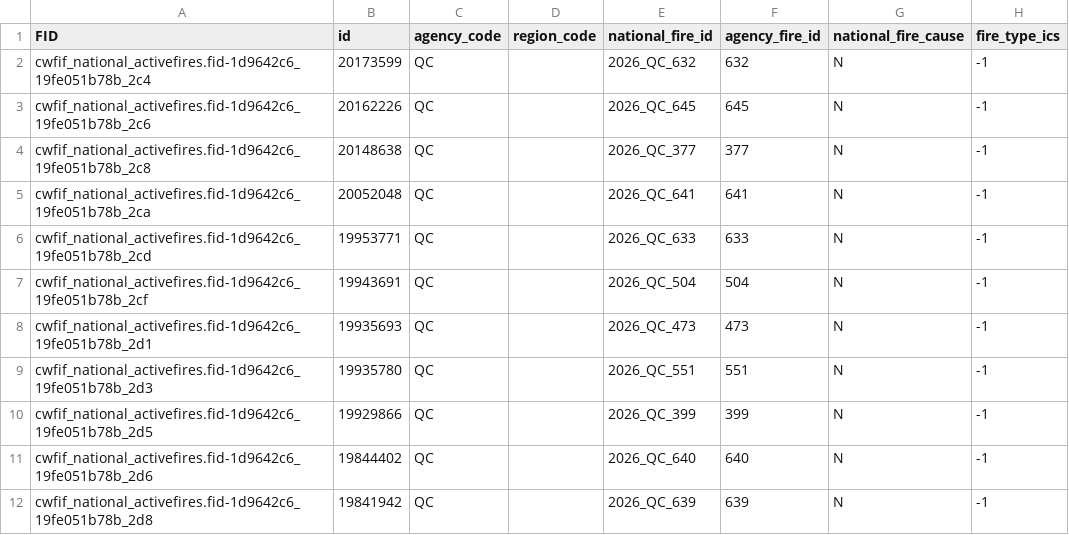
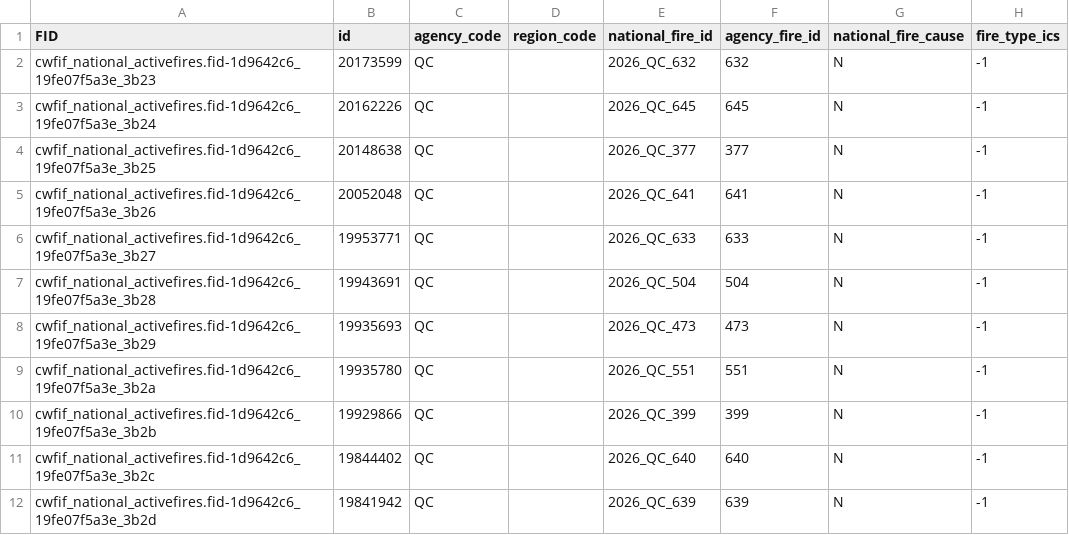
Before and after one commit to jagius/cda-air-quality-compiler, a CSV file: docs/active_fires_qc.csv, drawn as a sheet; only a part is shown; the diff covers the shown part only; the diff names each change by its address in the sheet, - before the commit and + after, or states it on an @@ line.

```diff
--- a/docs/active_fires_qc.csv
+++ b/docs/active_fires_qc.csv
-A2 (FID): cwfif_national_activefires.fid-1d9642c6_19fe051b78b_2c4
+A2 (FID): cwfif_national_activefires.fid-1d9642c6_19fe07f5a3e_3b23
-A3 (FID): cwfif_national_activefires.fid-1d9642c6_19fe051b78b_2c6
+A3 (FID): cwfif_national_activefires.fid-1d9642c6_19fe07f5a3e_3b24
-A4 (FID): cwfif_national_activefires.fid-1d9642c6_19fe051b78b_2c8
+A4 (FID): cwfif_national_activefires.fid-1d9642c6_19fe07f5a3e_3b25
-A5 (FID): cwfif_national_activefires.fid-1d9642c6_19fe051b78b_2ca
+A5 (FID): cwfif_national_activefires.fid-1d9642c6_19fe07f5a3e_3b26
-A6 (FID): cwfif_national_activefires.fid-1d9642c6_19fe051b78b_2cd
+A6 (FID): cwfif_national_activefires.fid-1d9642c6_19fe07f5a3e_3b27
-A7 (FID): cwfif_national_activefires.fid-1d9642c6_19fe051b78b_2cf
+A7 (FID): cwfif_national_activefires.fid-1d9642c6_19fe07f5a3e_3b28
-A8 (FID): cwfif_national_activefires.fid-1d9642c6_19fe051b78b_2d1
+A8 (FID): cwfif_national_activefires.fid-1d9642c6_19fe07f5a3e_3b29
-A9 (FID): cwfif_national_activefires.fid-1d9642c6_19fe051b78b_2d3
+A9 (FID): cwfif_national_activefires.fid-1d9642c6_19fe07f5a3e_3b2a
-A10 (FID): cwfif_national_activefires.fid-1d9642c6_19fe051b78b_2d5
+A10 (FID): cwfif_national_activefires.fid-1d9642c6_19fe07f5a3e_3b2b
-A11 (FID): cwfif_national_activefires.fid-1d9642c6_19fe051b78b_2d6
+A11 (FID): cwfif_national_activefires.fid-1d9642c6_19fe07f5a3e_3b2c
-A12 (FID): cwfif_national_activefires.fid-1d9642c6_19fe051b78b_2d8
+A12 (FID): cwfif_national_activefires.fid-1d9642c6_19fe07f5a3e_3b2d
```
Also changed, not shown: 2 added rows, 2 removed rows and 63 edited cells elsewhere in this file, docs/active_fires.csv, docs/active_fires_bc.csv, 8 other files.
